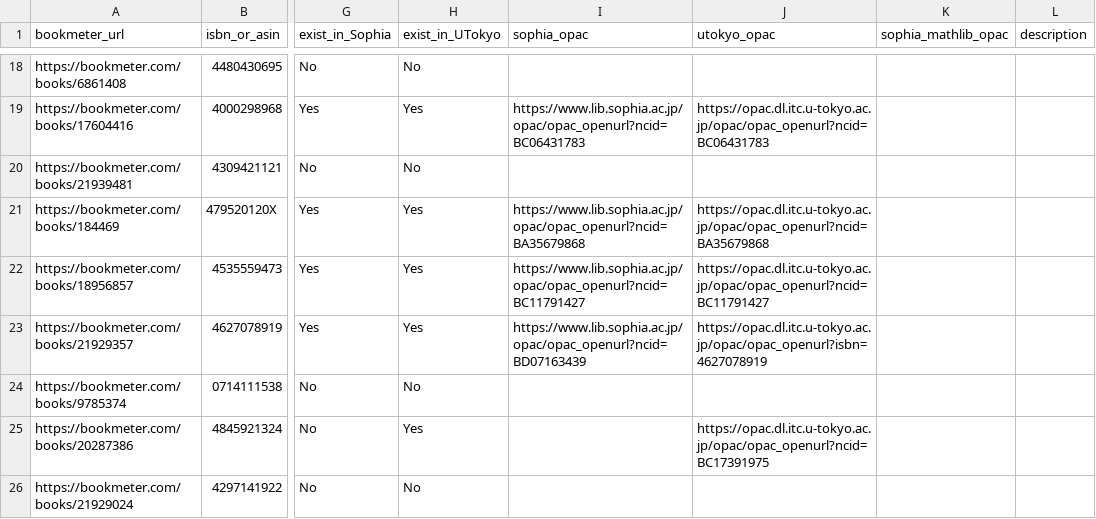
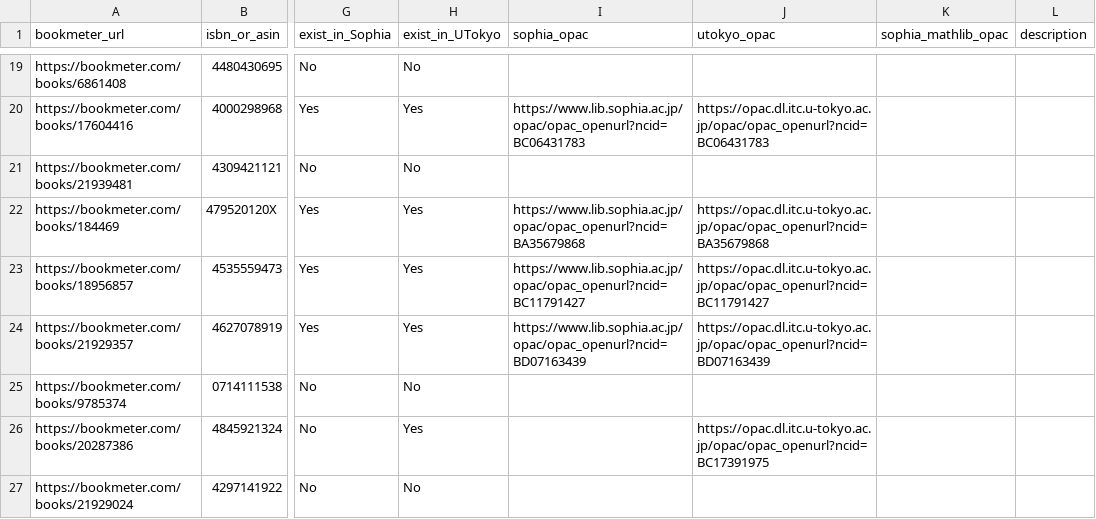
Before and after one commit to stepney141/favs, a CSV file: bookmeter_wish/bookmeter_wish_books.csv, drawn as a sheet; only a part is shown, gaps mark what is left out; addresses are those after the commit; the diff covers the shown part only; the diff names each change by its address in the sheet, - before the commit and + after, or states it on an @@ line.

```diff
--- a/bookmeter_wish/bookmeter_wish_books.csv
+++ b/bookmeter_wish/bookmeter_wish_books.csv
-J24 (utokyo_opac): https://opac.dl.itc.u-tokyo.ac.jp/opac/opac_openurl?isbn=4627078919
+J24 (utokyo_opac): https://opac.dl.itc.u-tokyo.ac.jp/opac/opac_openurl?ncid=BD07163439
```
Also changed, not shown: 1 added row and 8 edited cells elsewhere in this file, bookmeter_wish/in_Sophia.csv, bookmeter_wish/in_UTokyo.csv, 10 other files.
